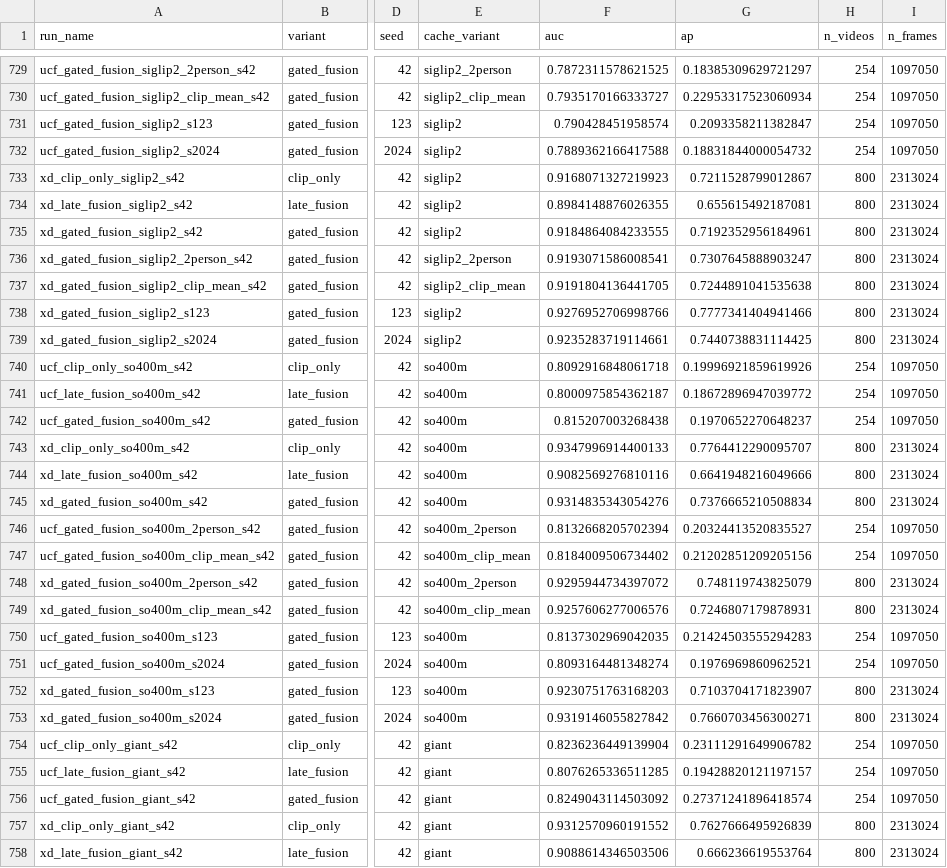
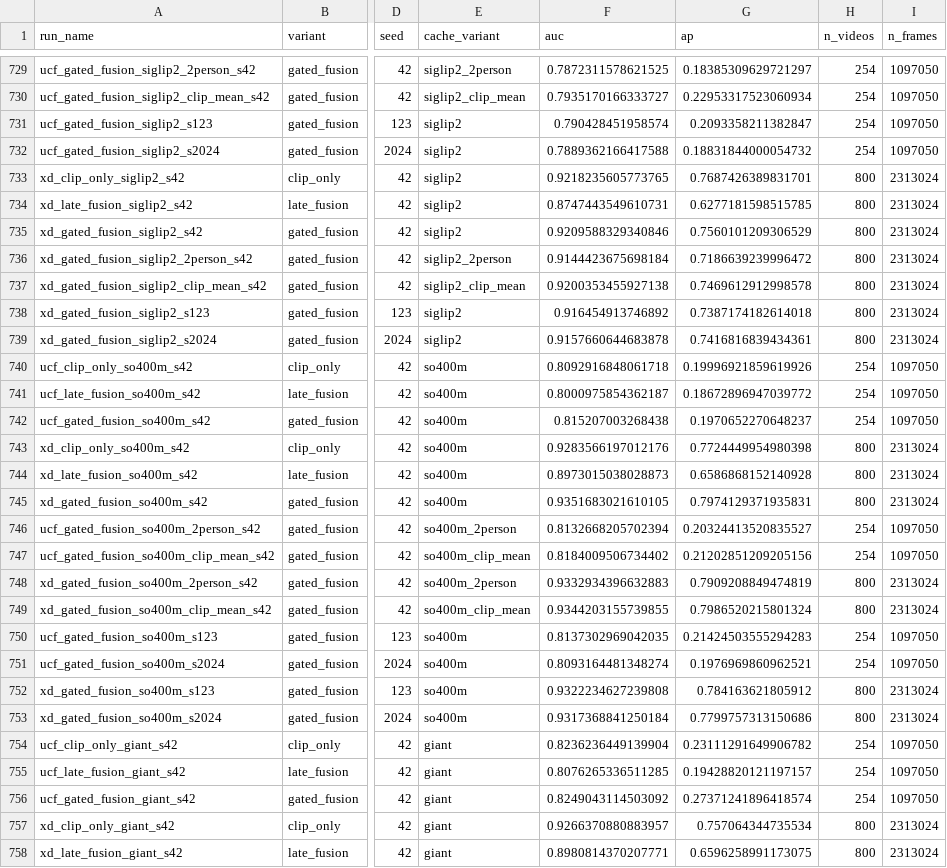
Before and after one commit to austinjeng/ViolenceCC, a CSV file: results/results-index.csv, drawn as a sheet; only a part is shown, gaps mark what is left out; the diff covers the shown part only; the diff names each change by its address in the sheet, - before the commit and + after, or states it on an @@ line.

```diff
--- a/results/results-index.csv
+++ b/results/results-index.csv
-F733 (auc): 0.9168071327219923
+F733 (auc): 0.9218235605773765
-G733 (ap): 0.7211528799012867
+G733 (ap): 0.7687426389831701
-F734 (auc): 0.8984148876026355
+F734 (auc): 0.8747443549610731
-G734 (ap): 0.655615492187081
+G734 (ap): 0.6277181598515785
-F735 (auc): 0.9184864084233555
+F735 (auc): 0.9209588329340846
-G735 (ap): 0.7192352956184961
+G735 (ap): 0.7560101209306529
-F736 (auc): 0.9193071586008541
+F736 (auc): 0.9144423675698184
-G736 (ap): 0.7307645888903247
+G736 (ap): 0.7186639239996472
-F737 (auc): 0.9191804136441705
+F737 (auc): 0.9200353455927138
-G737 (ap): 0.7244891041535638
+G737 (ap): 0.7469612912998578
-F738 (auc): 0.9276952706998766
+F738 (auc): 0.916454913746892
-G738 (ap): 0.7777341404941466
+G738 (ap): 0.7387174182614018
-F739 (auc): 0.9235283719114661
+F739 (auc): 0.9157660644683878
-G739 (ap): 0.7440738831114425
+G739 (ap): 0.7416816839434361
-F743 (auc): 0.9347996914400133
+F743 (auc): 0.9283566197012176
-G743 (ap): 0.7764412290095707
+G743 (ap): 0.7724449954980398
-F744 (auc): 0.9082569276810116
+F744 (auc): 0.8973015038028873
-G744 (ap): 0.6641948216049666
+G744 (ap): 0.6586868152140928
-F745 (auc): 0.9314835343054276
+F745 (auc): 0.9351683021610105
-G745 (ap): 0.7376665210508834
+G745 (ap): 0.7974129371935831
-F748 (auc): 0.9295944734397072
+F748 (auc): 0.9332934396632883
-G748 (ap): 0.748119743825079
+G748 (ap): 0.7909208849474819
-F749 (auc): 0.9257606277006576
+F749 (auc): 0.9344203155739855
-G749 (ap): 0.7246807179878931
+G749 (ap): 0.7986520215801324
-F752 (auc): 0.9230751763168203
+F752 (auc): 0.9322234627239808
-G752 (ap): 0.7103704171823907
+G752 (ap): 0.784163621805912
-F753 (auc): 0.9319146055827842
+F753 (auc): 0.9317368841250184
-G753 (ap): 0.7660703456300271
+G753 (ap): 0.7799757313150686
-F757 (auc): 0.9312570960191552
+F757 (auc): 0.9266370880883957
-G757 (ap): 0.7627666495926839
+G757 (ap): 0.757064344735534
-F758 (auc): 0.9088614346503506
+F758 (auc): 0.8980814370207771
-G758 (ap): 0.666236619553764
+G758 (ap): 0.6596258991173075
```
Also changed, not shown: 26 edited cells elsewhere in this file, results/phase10_charts/backbone_comparison_4way.csv, results/phase10_charts/seed_stability_4way.csv, 7 other files.
